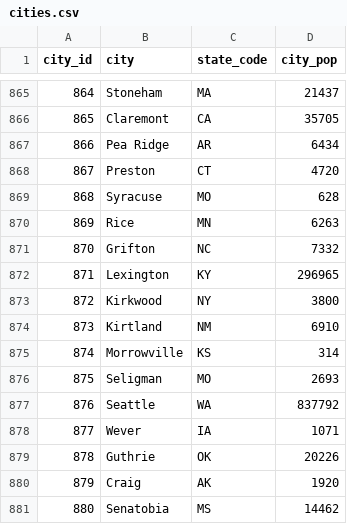
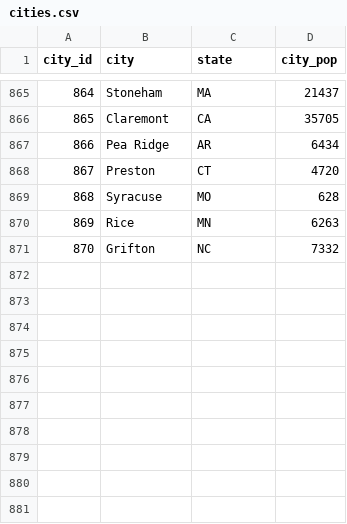
Before and after one commit to Zdimm/cop-3710_TransactionFraudDetection, a CSV file: data/cities.csv, drawn as a sheet; only a part is shown, gaps mark what is left out; the diff names each change by its address in the sheet, - before the commit and + after, or states it on an @@ line.

```diff
--- a/data/cities.csv
+++ b/data/cities.csv
-C1: state_code
+C1: state
-row 872: 871 | Lexington | KY | 296965
-row 873: 872 | Kirkwood | NY | 3800
-row 874: 873 | Kirtland | NM | 6910
-row 875: 874 | Morrowville | KS | 314
-row 876: 875 | Seligman | MO | 2693
-row 877: 876 | Seattle | WA | 837792
-row 878: 877 | Wever | IA | 1071
-row 879: 878 | Guthrie | OK | 20226
-row 880: 879 | Craig | AK | 1920
-row 881: 880 | Senatobia | MS | 14462
```
Also changed, not shown: data/cardholder_location.csv, data/occupation.csv, 2 other files.
